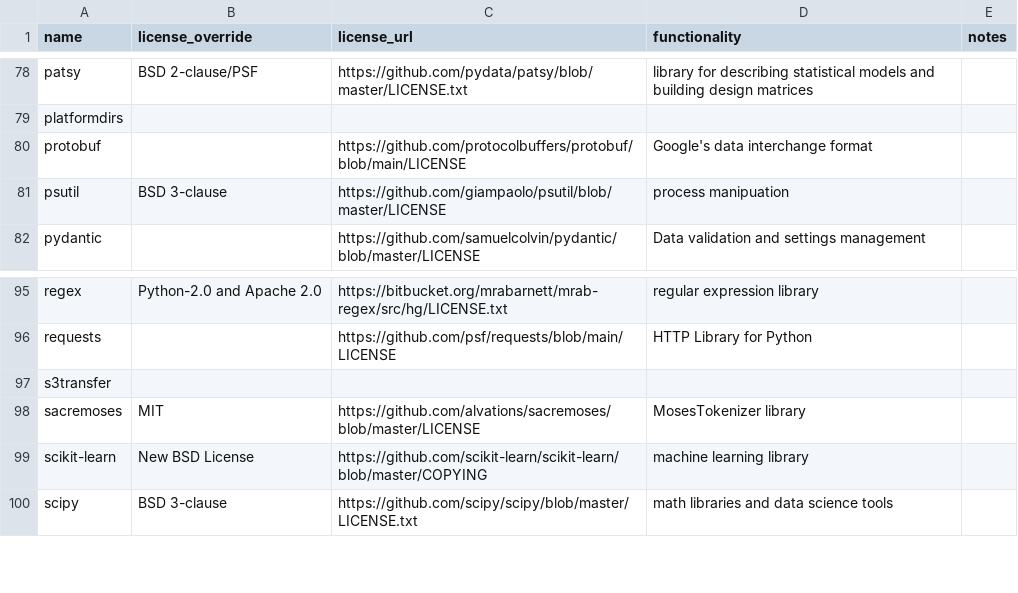
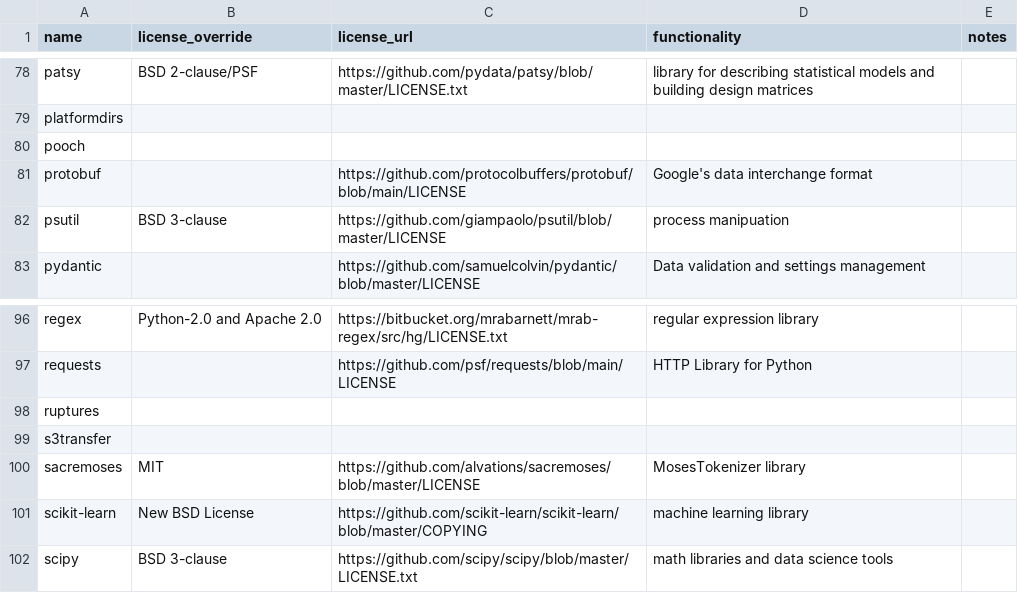
Before and after one commit to splunk/Splunk-python-for-scientific-computing, a CSV file: tools/license_extra.csv, drawn as a sheet; only a part is shown, gaps mark what is left out; the diff names each change by its address in the sheet, - before the commit and + after, or states it on an @@ line.

Commit message:
License files generated

```diff
--- a/tools/license_extra.csv
+++ b/tools/license_extra.csv
+row 80: pooch
+row 98: ruptures
```
Also changed, not shown: darwin_x86_64/license_report.csv, 2 other files.
